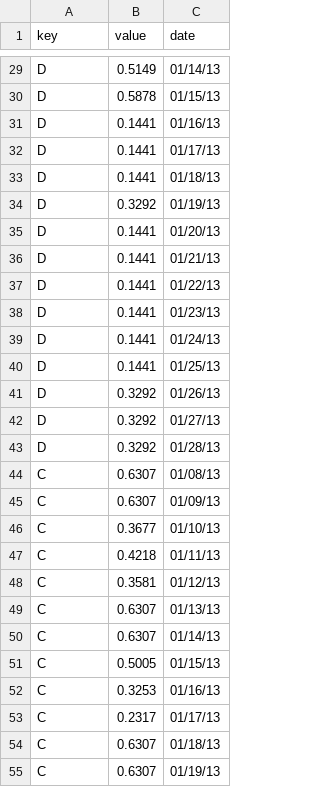
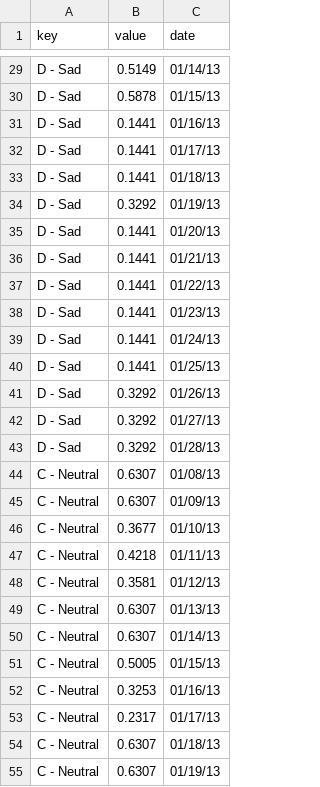
Before and after one commit to statecs/DH2321, a CSV file: data.csv, drawn as a sheet; only a part is shown, gaps mark what is left out; the diff covers the shown part only; the diff names each change by its address in the sheet, - before the commit and + after, or states it on an @@ line.

```diff
--- a/data.csv
+++ b/data.csv
-A29:A43 (key): D
+A29:A43 (key): D - Sad
-A44:A55 (key): C
+A44:A55 (key): C - Neutral
```
Also changed, not shown: 78 edited cells elsewhere in this file, data3.csv.
